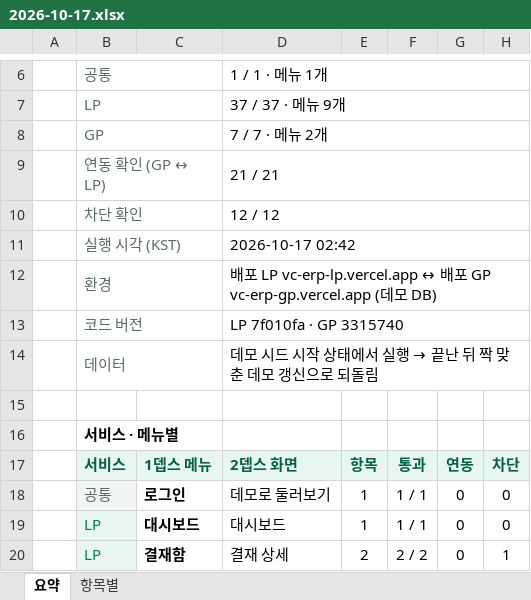
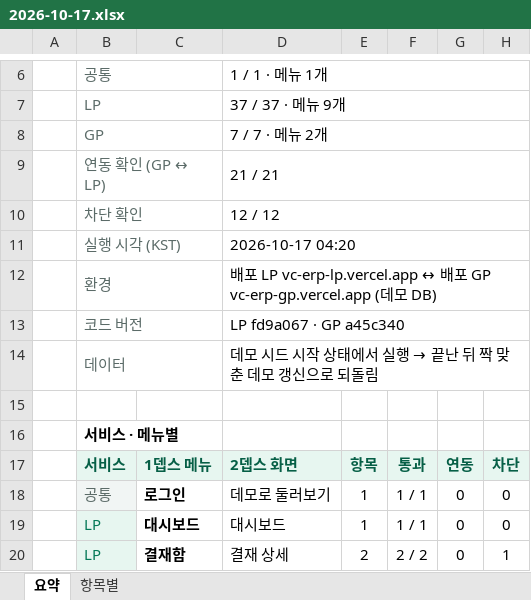
Before and after one commit to choby-pm/vc-erp-lp, an Excel workbook: 2026-10-17/2026-10-17.xlsx, sheet 요약, drawn as a sheet; only a part is shown, gaps mark what is left out; values as stored, in another font and other column widths than the file's, no borders; the diff names each change by its address in the sheet, - before the commit and + after, or states it on an @@ line.

```diff
--- a/2026-10-17/2026-10-17.xlsx (sheet 요약)
+++ b/2026-10-17/2026-10-17.xlsx (sheet 요약)
-D11: 2026-10-17 02:42
+D11: 2026-10-17 04:20
-D13: LP 7f010fa · GP 3315740
+D13: LP fd9a067 · GP a45c340
```
Also changed, not shown: sheet 항목별, 2026-10-17/2026-10-17-gp.xlsx, 2026-10-17/2026-10-17-mixed.xlsx, 10 other files.
